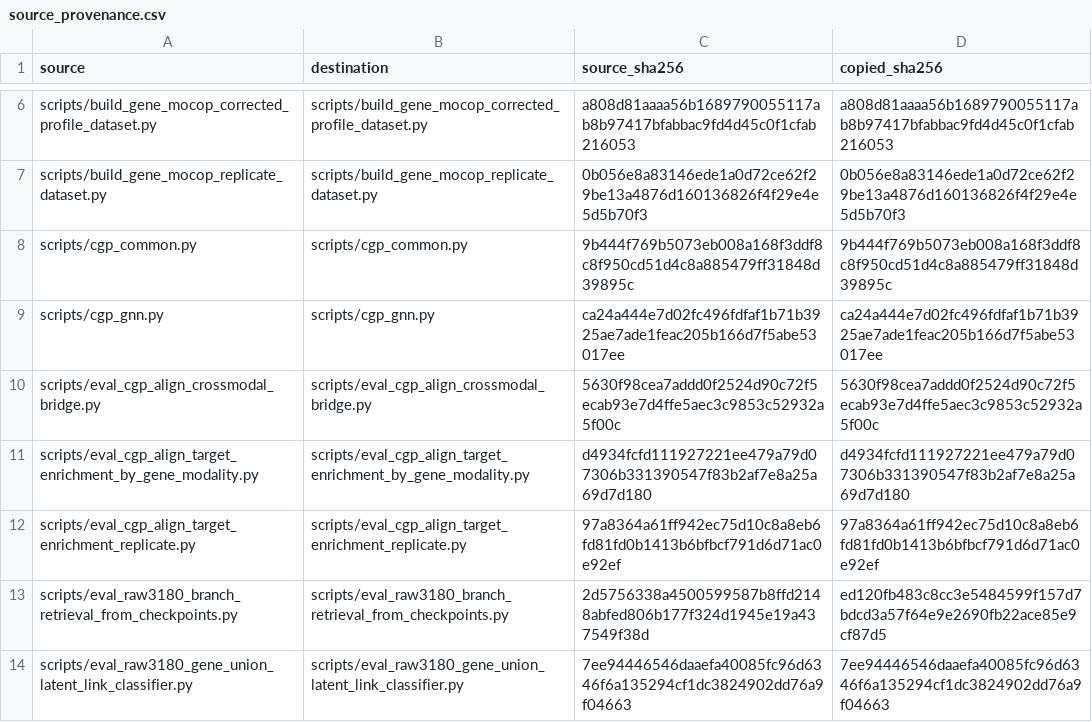
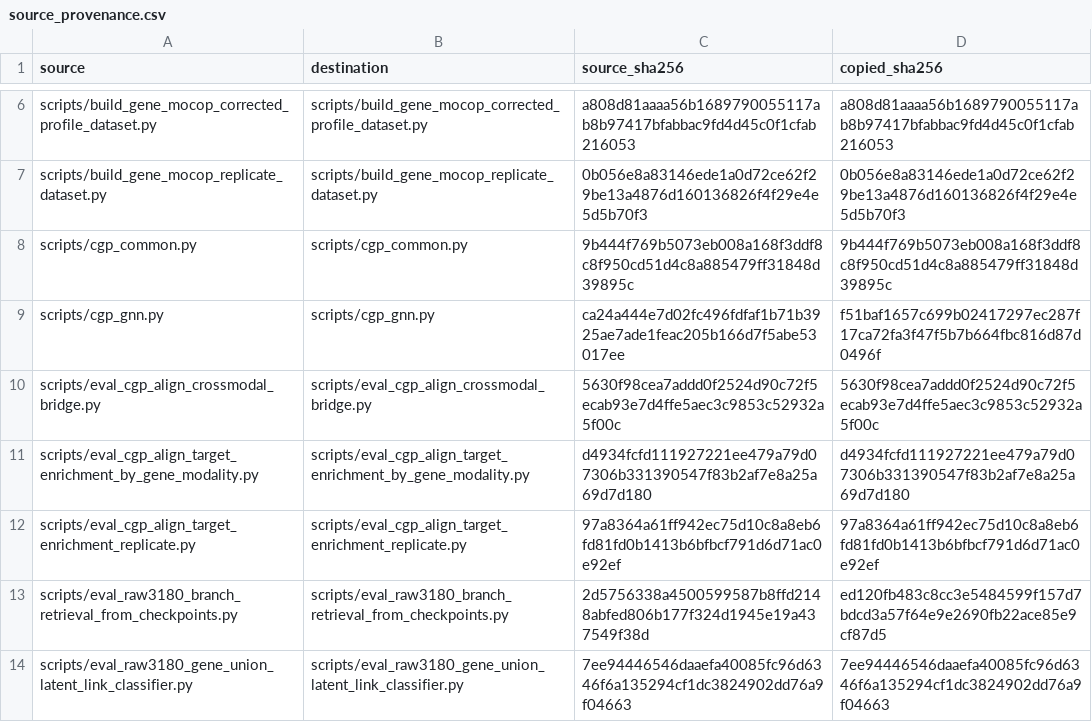
Before and after one commit to sundezhi3799/CGP-Align, a CSV file: manifests/source_provenance.csv, drawn as a sheet; only a part is shown, gaps mark what is left out.

```diff
--- a/manifests/source_provenance.csv
+++ b/manifests/source_provenance.csv
@@ -8,3 +8,3 @@ scripts/build_gene_mocop_replicate_dataset.py,scripts/build_gene_mocop_replicate
 scripts/cgp_common.py,scripts/cgp_common.py,9b444f769b5073eb008a168f3ddf8c8f950cd51d4c8a885479ff31848d39895c,9b444f769b5073eb008a168f3ddf8c8f950cd51d4c8a885479ff31848d39895c
-scripts/cgp_gnn.py,scripts/cgp_gnn.py,ca24a444e7d02fc496fdfaf1b71b3925ae7ade1feac205b166d7f5abe53017ee,ca24a444e7d02fc496fdfaf1b71b3925ae7ade1feac205b166d7f5abe53017ee
+scripts/cgp_gnn.py,scripts/cgp_gnn.py,ca24a444e7d02fc496fdfaf1b71b3925ae7ade1feac205b166d7f5abe53017ee,f51baf1657c699b02417297ec287f17ca72fa3f47f5b7b664fbc816d87d0496f
 scripts/eval_cgp_align_crossmodal_bridge.py,scripts/eval_cgp_align_crossmodal_bridge.py,5630f98cea7addd0f2524d90c72f5ecab93e7d4ffe5aec3c9853c52932a5f00c,5630f98cea7addd0f2524d90c72f5ecab93e7d4ffe5aec3c9853c52932a5f00c
```
Also changed, not shown: 6 other files.
